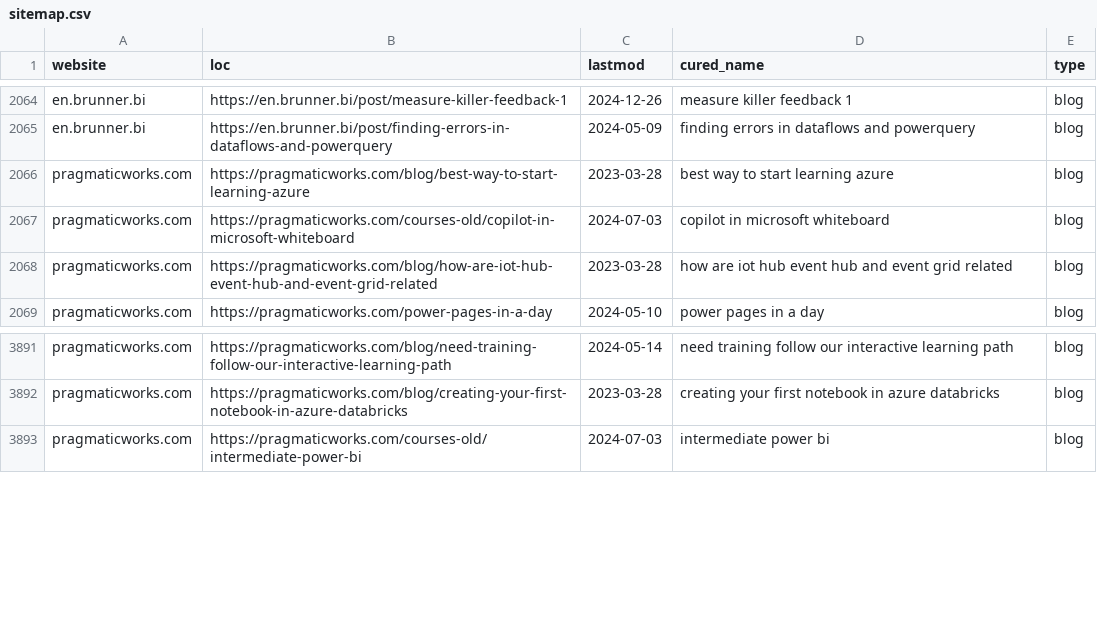
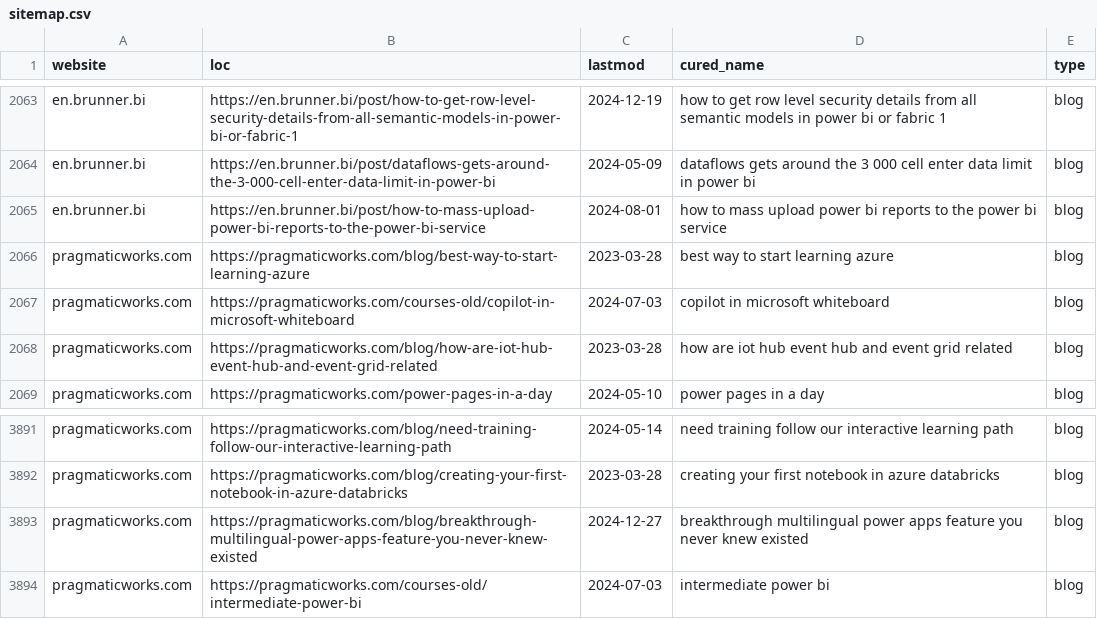
Before and after one commit to julian-passebecq/newsai_script, a CSV file: data/sitemap.csv, drawn as a sheet; only a part is shown, gaps mark what is left out; addresses are those after the commit; the diff covers the shown part only; the diff names each change by its address in the sheet, - before the commit and + after, or states it on an @@ line.

```diff
--- a/data/sitemap.csv
+++ b/data/sitemap.csv
-B2063 (loc): https://en.brunner.bi/post/measure-killer-feedback-1
+B2063 (loc): https://en.brunner.bi/post/how-to-get-row-level-security-details-from-all-semantic-models-in-power-bi-or-fabric-1
-C2063 (lastmod): 2024-12-26
+C2063 (lastmod): 2024-12-19
-D2063 (cured_name): measure killer feedback 1
+D2063 (cured_name): how to get row level security details from all semantic models in power bi or fabric 1
@@ row 2065 moved to row 2034: en.brunner.bi @@
@@ row 2050 moved to row 2064: en.brunner.bi @@
@@ row 2022 moved to row 2065: en.brunner.bi @@
+row 3893: pragmaticworks.com | https://pragmaticworks.com/blog/breakthrough-multilingual-power-apps-feature-you-never-knew-existed | 2024-12-27 | breakthrough multilingual power apps feature you never knew existed | blog
```
Also changed, not shown: 1 added row, 1 removed row and 29 moved rows elsewhere in this file, data/article_blog.csv.
